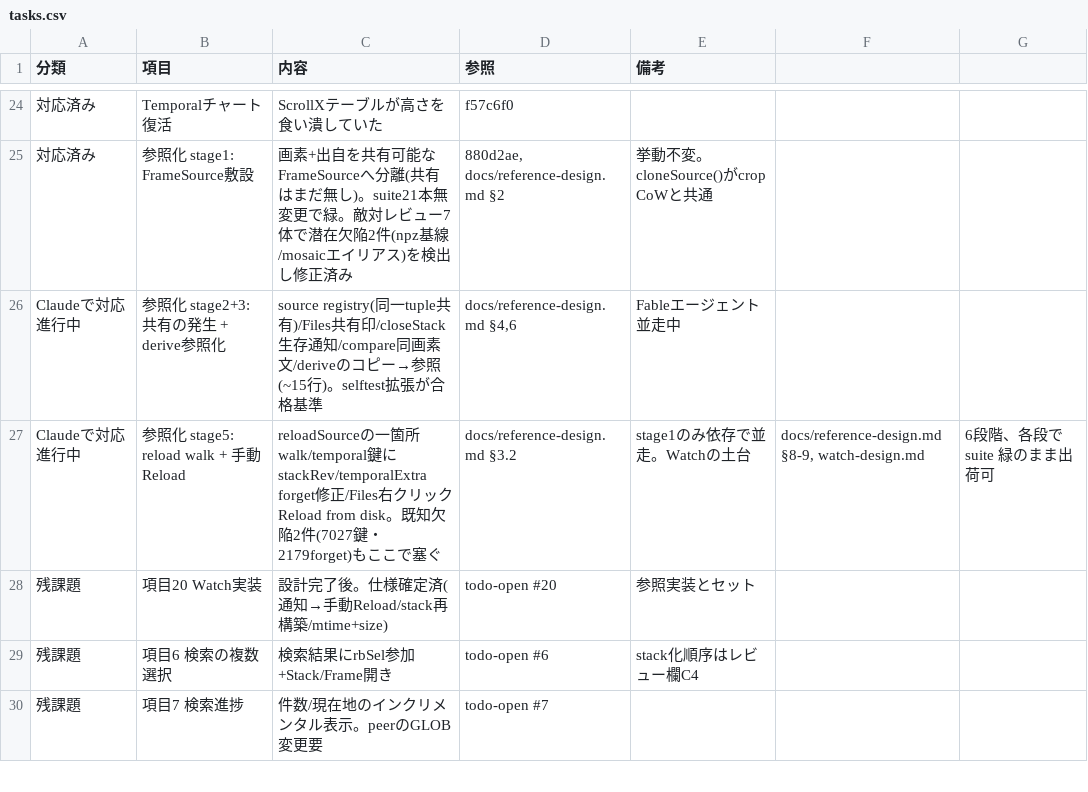
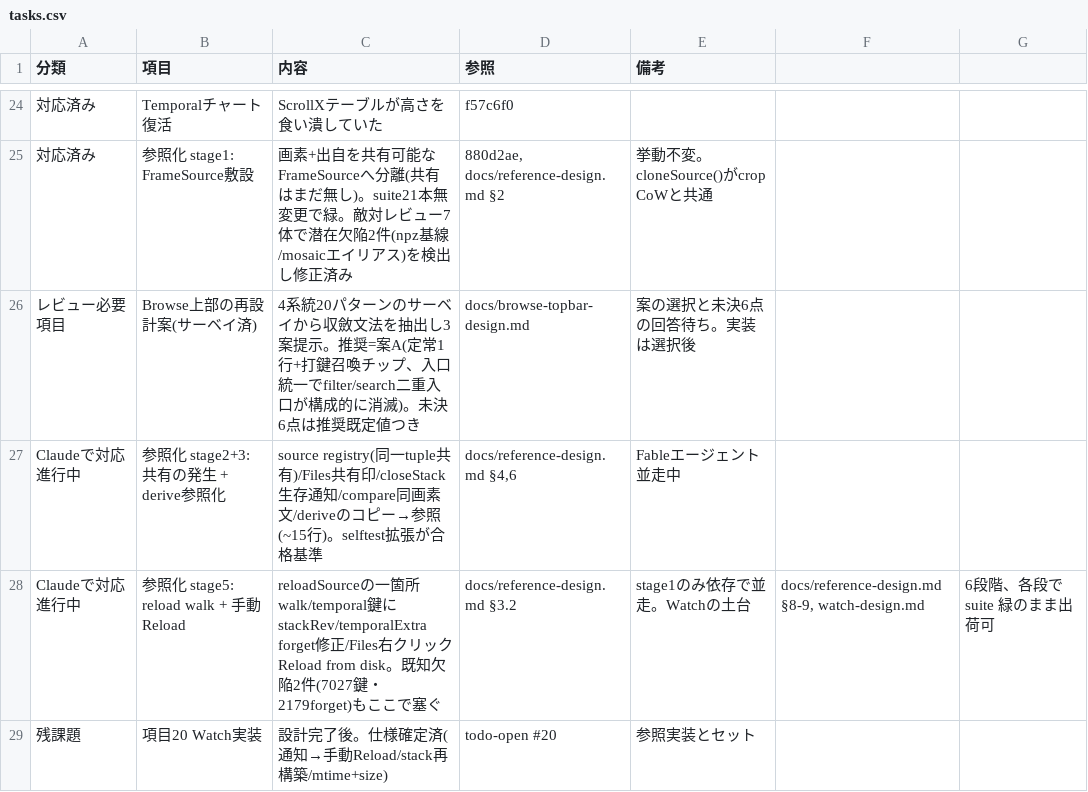
Before and after one commit to klimemam/viewer, a CSV file: docs/tasks.csv, drawn as a sheet; only a part is shown, gaps mark what is left out; the shorter side is filled out with more unchanged rows; the diff names each change by its address in the sheet, - before the commit and + after, or states it on an @@ line.

```diff
--- a/docs/tasks.csv
+++ b/docs/tasks.csv
+row 26: レビュー必要項目 | Browse上部の再設計案(サーベイ済) | 4系統20パターンのサーベイから収斂文法を抽出し3案提示。推奨=案A(定常1行+打鍵召喚チップ、入口統一でfilter/search二重入口が構成的に消滅)。未決6点は推奨既定値つき | docs/browse-topbar-design.md | 案の選択と未決6点の回答待ち。実装は選択後
```
Also changed, not shown: 1 other file.
